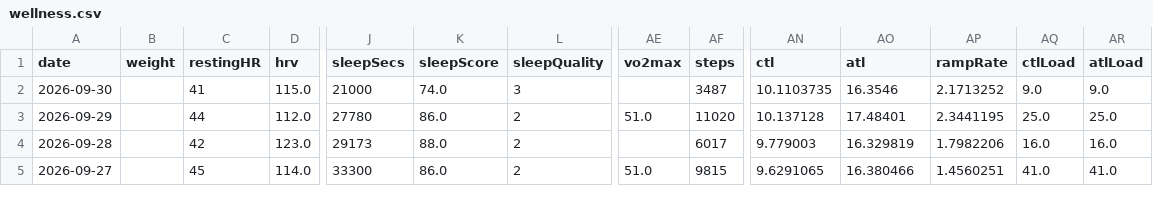
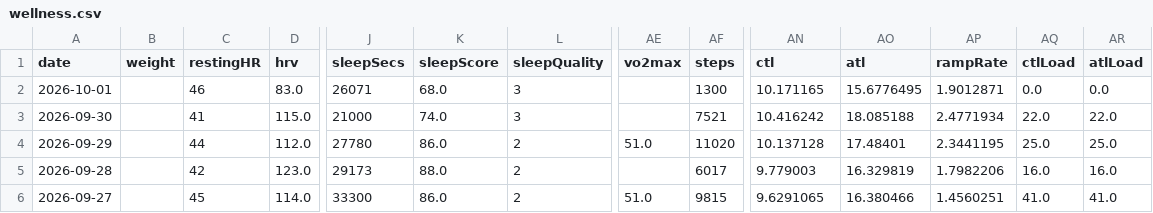
Before and after one commit to giovannispinelli08-a11y/Personal_Training_Programme, a CSV file: data/wellness.csv, drawn as a sheet; only a part is shown, gaps mark what is left out; addresses are those after the commit; rows hold the shown columns only; the diff names each change by its address in the sheet, - before the commit and + after, or states it on an @@ line.

```diff
--- a/data/wellness.csv
+++ b/data/wellness.csv
+row 2: 2026-10-01 |  | 46 | 83.0 | 26071 | 68.0 | 3 |  | 1300 | 10.171165 | 15.6776495 | 1.9012871 | 0.0 | 0.0
-AF3 (steps): 3487
+AF3 (steps): 7521
-AN3 (ctl): 10.1103735
+AN3 (ctl): 10.416242
-AO3 (atl): 16.3546
+AO3 (atl): 18.085188
-AP3 (rampRate): 2.1713252
+AP3 (rampRate): 2.4771934
-AQ3 (ctlLoad): 9.0
+AQ3 (ctlLoad): 22.0
-AR3 (atlLoad): 9.0
+AR3 (atlLoad): 22.0
```
Also changed, not shown: data/summary.csv, 4 other files.
